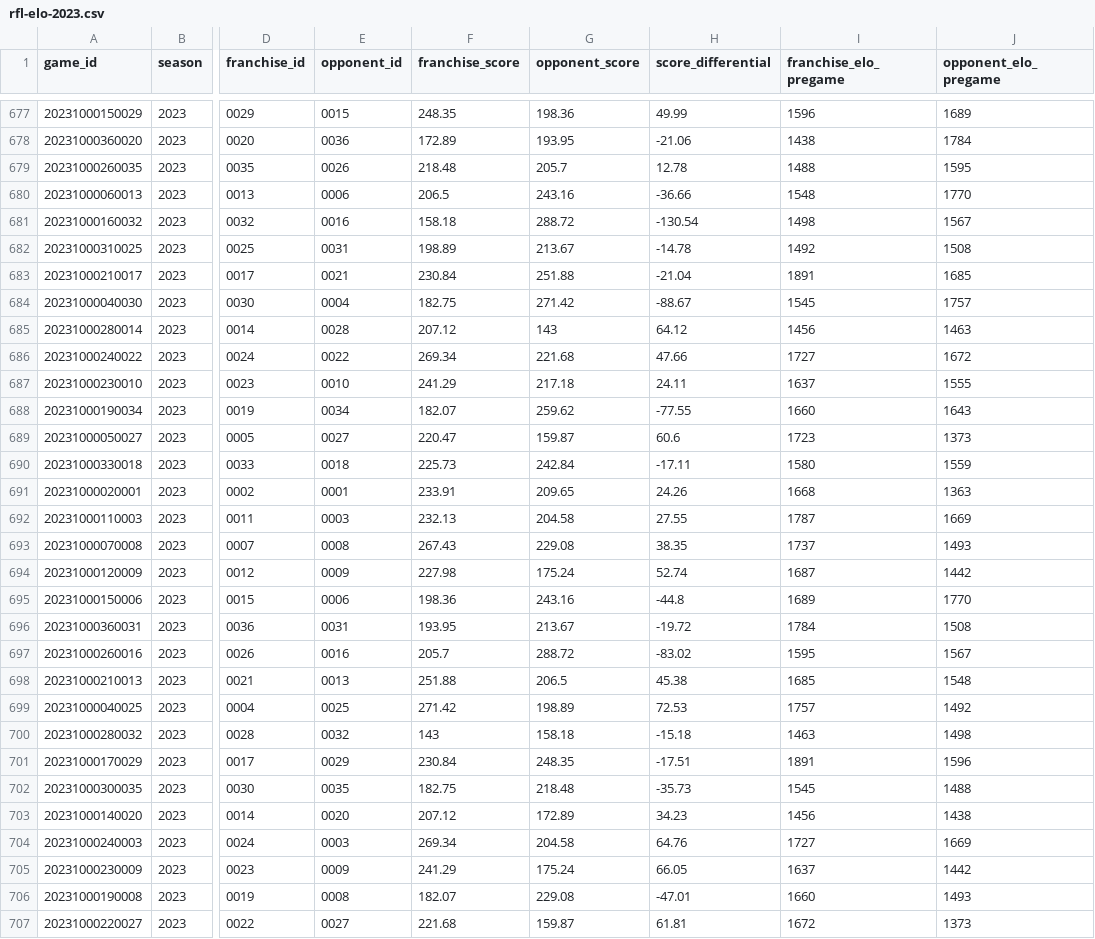
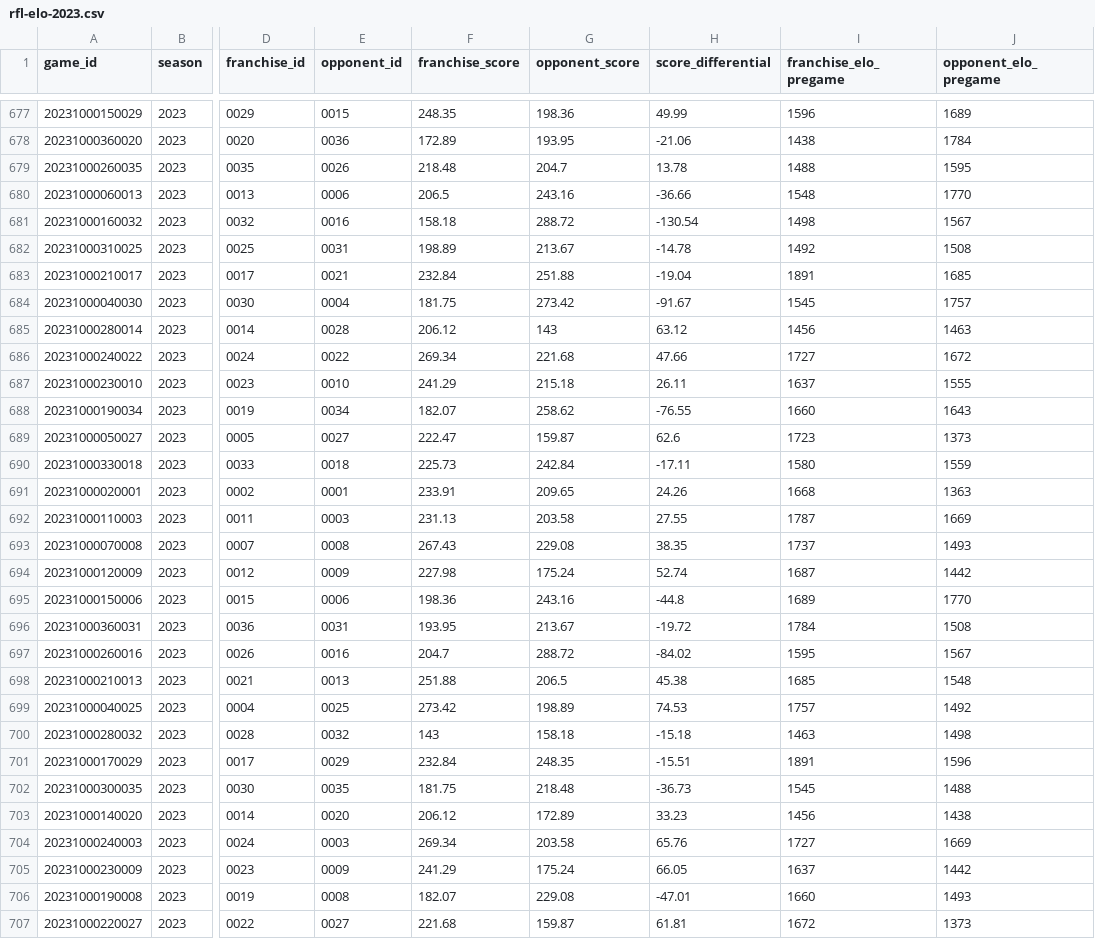
Before and after one commit to jak3sch/rfl, a CSV file: data/elo/rfl-elo-2023.csv, drawn as a sheet; only a part is shown, gaps mark what is left out; the diff covers the shown part only; the diff names each change by its address in the sheet, - before the commit and + after, or states it on an @@ line.

```diff
--- a/data/elo/rfl-elo-2023.csv
+++ b/data/elo/rfl-elo-2023.csv
-G679 (opponent_score): 205.7
+G679 (opponent_score): 204.7
-H679 (score_differential): 12.78
+H679 (score_differential): 13.78
-F683 (franchise_score): 230.84
+F683 (franchise_score): 232.84
-H683 (score_differential): -21.04
+H683 (score_differential): -19.04
-F684 (franchise_score): 182.75
+F684 (franchise_score): 181.75
-G684 (opponent_score): 271.42
+G684 (opponent_score): 273.42
-H684 (score_differential): -88.67
+H684 (score_differential): -91.67
-F685 (franchise_score): 207.12
+F685 (franchise_score): 206.12
-H685 (score_differential): 64.12
+H685 (score_differential): 63.12
-G687 (opponent_score): 217.18
+G687 (opponent_score): 215.18
-H687 (score_differential): 24.11
+H687 (score_differential): 26.11
-G688 (opponent_score): 259.62
+G688 (opponent_score): 258.62
-H688 (score_differential): -77.55
+H688 (score_differential): -76.55
-F689 (franchise_score): 220.47
+F689 (franchise_score): 222.47
-H689 (score_differential): 60.6
+H689 (score_differential): 62.6
-F692 (franchise_score): 232.13
+F692 (franchise_score): 231.13
-G692 (opponent_score): 204.58
+G692 (opponent_score): 203.58
-F697 (franchise_score): 205.7
+F697 (franchise_score): 204.7
-H697 (score_differential): -83.02
+H697 (score_differential): -84.02
-F699 (franchise_score): 271.42
+F699 (franchise_score): 273.42
-H699 (score_differential): 72.53
+H699 (score_differential): 74.53
-F701 (franchise_score): 230.84
+F701 (franchise_score): 232.84
-H701 (score_differential): -17.51
+H701 (score_differential): -15.51
-F702 (franchise_score): 182.75
+F702 (franchise_score): 181.75
-H702 (score_differential): -35.73
+H702 (score_differential): -36.73
-F703 (franchise_score): 207.12
+F703 (franchise_score): 206.12
-H703 (score_differential): 34.23
+H703 (score_differential): 33.23
-G704 (opponent_score): 204.58
+G704 (opponent_score): 203.58
-H704 (score_differential): 64.76
+H704 (score_differential): 65.76
```
Also changed, not shown: 43 edited cells elsewhere in this file.
